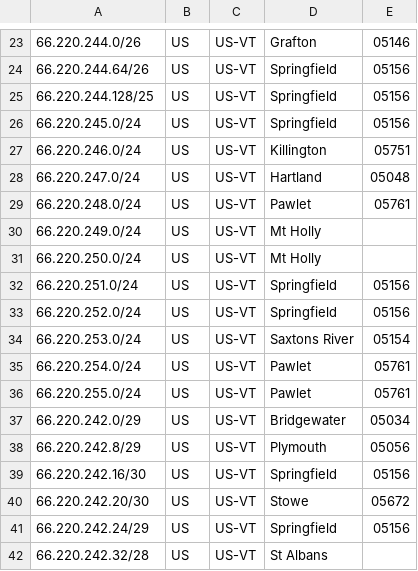
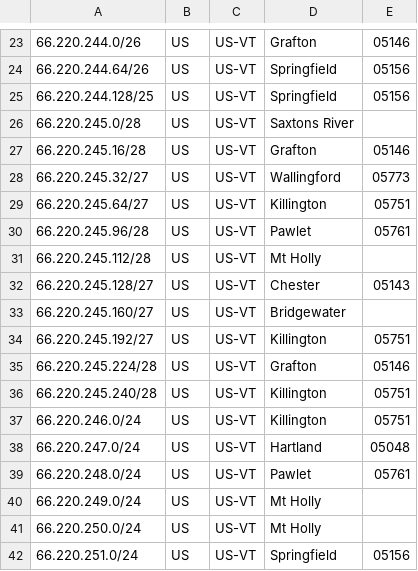
Before and after one commit to Vermont-Telephone-Co-Inc/vermonttel-geofeed, a CSV file: geofeed.csv, drawn as a sheet; only a part is shown, gaps mark what is left out; the shorter side is filled out with more unchanged rows.

Commit message:
Update geofeed.csv
Updated 66.220.245.0/24 blocks

```diff
--- a/geofeed.csv
+++ b/geofeed.csv
@@ -25,3 +25,13 @@
 66.220.244.128/25,US,US-VT,Springfield,05156
-66.220.245.0/24,US,US-VT,Springfield,05156
+66.220.245.0/28,US,US-VT,Saxtons River,
+66.220.245.16/28,US,US-VT,Grafton,05146
+66.220.245.32/27,US,US-VT,Wallingford,05773
+66.220.245.64/27,US,US-VT,Killington,05751
+66.220.245.96/28,US,US-VT,Pawlet,05761
+66.220.245.112/28,US,US-VT,Mt Holly,
+66.220.245.128/27,US,US-VT,Chester,05143
+66.220.245.160/27,US,US-VT,Bridgewater,
+66.220.245.192/27,US,US-VT,Killington,05751
+66.220.245.224/28,US,US-VT,Grafton,05146
+66.220.245.240/28,US,US-VT,Killington,05751
 66.220.246.0/24,US,US-VT,Killington,05751
```
